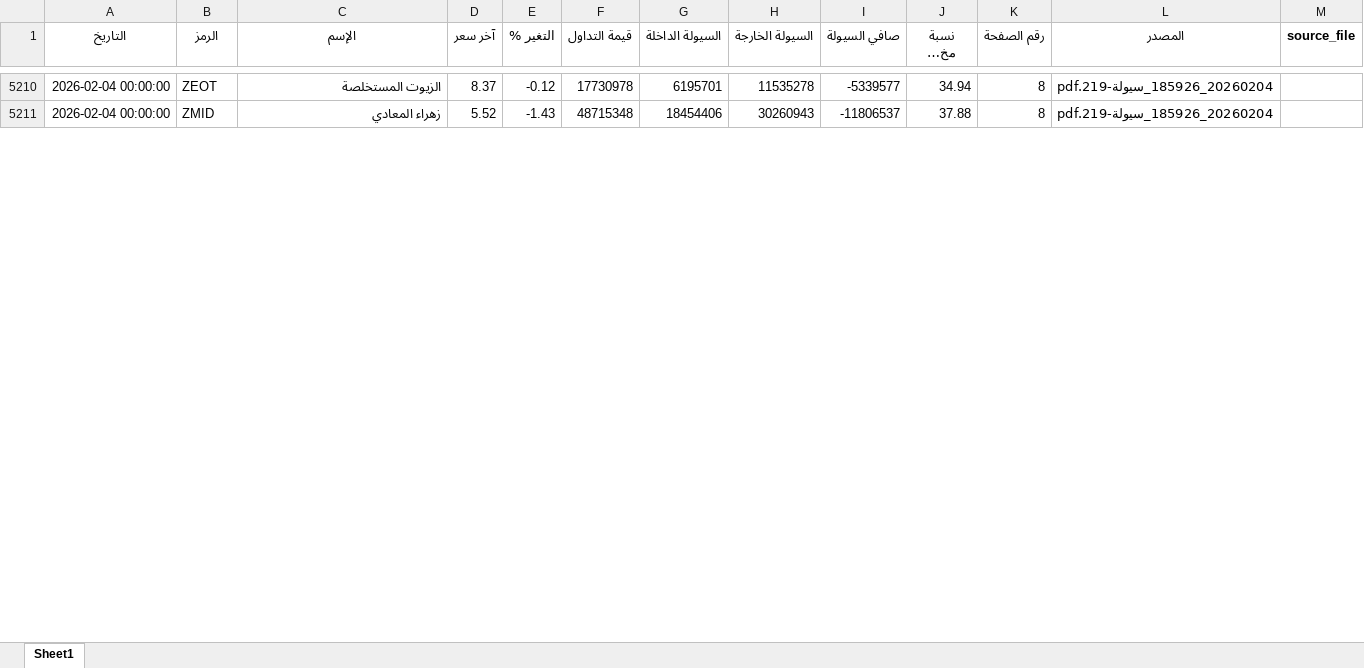
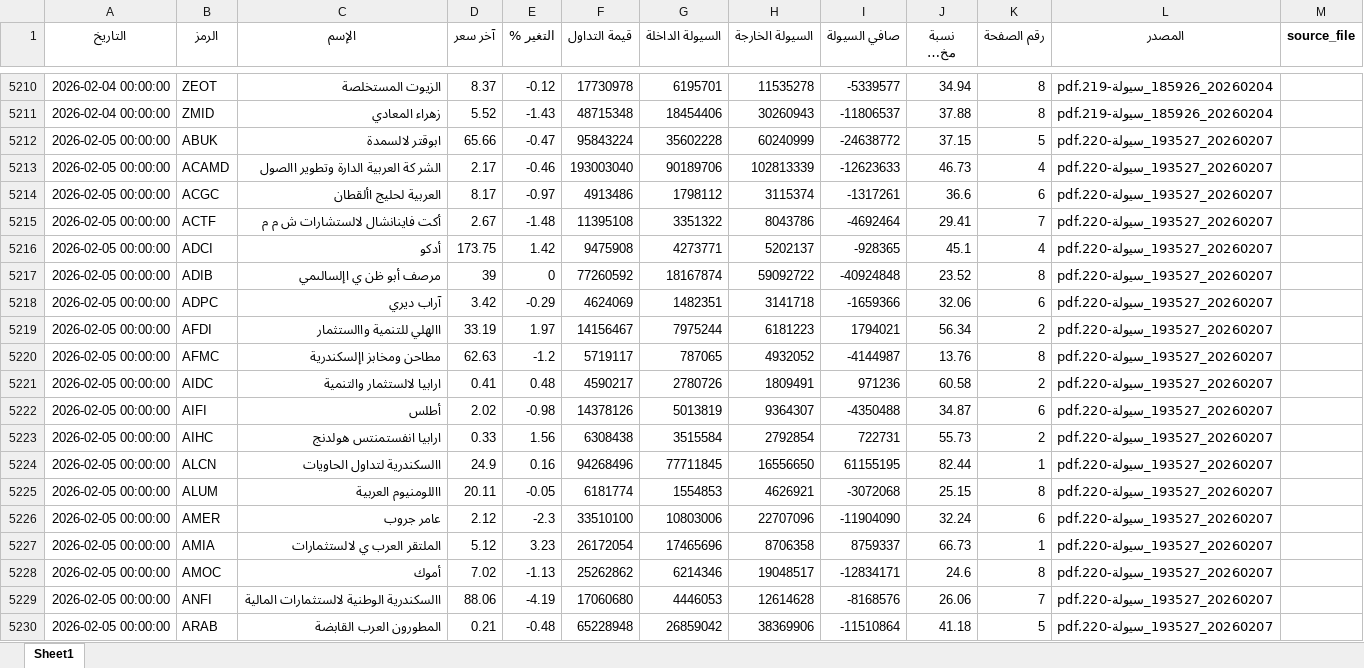
Before and after one commit to MahmoudElshaeer/egx-liquidity-dashboard, an Excel workbook: liquidity_all.xlsx, sheet Sheet1, drawn as a sheet; only a part is shown, gaps mark what is left out; long unchanged cells end in …; values as stored, in another font and other column widths than the file's, no borders; the diff covers the shown part only; the diff names each change by its address in the sheet, - before the commit and + after, or states it on an @@ line.

Commit message:
Update liquidity data 2026-02-05

```diff
--- a/liquidity_all.xlsx (sheet Sheet1)
+++ b/liquidity_all.xlsx (sheet Sheet1)
+row 5212: 2026-02-05 00:00:00 | ABUK | ابوقتر لالسمدة | 65.66 | -0.47 | 95843224 | 35602228 | 60240999 | -24638772 | 37.15 | 5 | 20260207_193527_سيولة-220.pdf
+row 5213: 2026-02-05 00:00:00 | ACAMD | الشر كة العربية الدارة وتطوير االصول | 2.17 | -0.46 | 193003040 | 90189706 | 102813339 | -12623633 | 46.73 | 4 | 20260207_193527_سيولة-220.pdf
+row 5214: 2026-02-05 00:00:00 | ACGC | العربية لحليج األقطان | 8.17 | -0.97 | 4913486 | 1798112 | 3115374 | -1317261 | 36.6 | 6 | 20260207_193527_سيولة-220.pdf
+row 5215: 2026-02-05 00:00:00 | ACTF | أكت فاينانشال لالستشارات ش م م | 2.67 | -1.48 | 11395108 | 3351322 | 8043786 | -4692464 | 29.41 | 7 | 20260207_193527_سيولة-220.pdf
+row 5216: 2026-02-05 00:00:00 | ADCI | أدكو | 173.75 | 1.42 | 9475908 | 4273771 | 5202137 | -928365 | 45.1 | 4 | 20260207_193527_سيولة-220.pdf
+row 5217: 2026-02-05 00:00:00 | ADIB | مرصف أبو ظن ي اإلسالىمي | 39 | 0 | 77260592 | 18167874 | 59092722 | -40924848 | 23.52 | 8 | 20260207_193527_سيولة-220.pdf
+row 5218: 2026-02-05 00:00:00 | ADPC | آراب ديري | 3.42 | -0.29 | 4624069 | 1482351 | 3141718 | -1659366 | 32.06 | 6 | 20260207_193527_سيولة-220.pdf
+row 5219: 2026-02-05 00:00:00 | AFDI | االهلي للتنمية واالستثمار | 33.19 | 1.97 | 14156467 | 7975244 | 6181223 | 1794021 | 56.34 | 2 | 20260207_193527_سيولة-220.pdf
+row 5220: 2026-02-05 00:00:00 | AFMC | مطاحن ومخابز اإلسكندرية | 62.63 | -1.2 | 5719117 | 787065 | 4932052 | -4144987 | 13.76 | 8 | 20260207_193527_سيولة-220.pdf
+row 5221: 2026-02-05 00:00:00 | AIDC | ارابيا لالستثمار والتنمية | 0.41 | 0.48 | 4590217 | 2780726 | 1809491 | 971236 | 60.58 | 2 | 20260207_193527_سيولة-220.pdf
+row 5222: 2026-02-05 00:00:00 | AIFI | أطلس | 2.02 | -0.98 | 14378126 | 5013819 | 9364307 | -4350488 | 34.87 | 6 | 20260207_193527_سيولة-220.pdf
+row 5223: 2026-02-05 00:00:00 | AIHC | ارابيا انفستمنتس هولدنج | 0.33 | 1.56 | 6308438 | 3515584 | 2792854 | 722731 | 55.73 | 2 | 20260207_193527_سيولة-220.pdf
+row 5224: 2026-02-05 00:00:00 | ALCN | االسكندرية لتداول الحاويات | 24.9 | 0.16 | 94268496 | 77711845 | 16556650 | 61155195 | 82.44 | 1 | 20260207_193527_سيولة-220.pdf
+row 5225: 2026-02-05 00:00:00 | ALUM | االلومنيوم العربية | 20.11 | -0.05 | 6181774 | 1554853 | 4626921 | -3072068 | 25.15 | 8 | 20260207_193527_سيولة-220.pdf
+row 5226: 2026-02-05 00:00:00 | AMER | عامر جروب | 2.12 | -2.3 | 33510100 | 10803006 | 22707096 | -11904090 | 32.24 | 6 | 20260207_193527_سيولة-220.pdf
+row 5227: 2026-02-05 00:00:00 | AMIA | الملتقر العرب ي لالستثمارات | 5.12 | 3.23 | 26172054 | 17465696 | 8706358 | 8759337 | 66.73 | 1 | 20260207_193527_سيولة-220.pdf
+row 5228: 2026-02-05 00:00:00 | AMOC | أموك | 7.02 | -1.13 | 25262862 | 6214346 | 19048517 | -12834171 | 24.6 | 8 | 20260207_193527_سيولة-220.pdf
+row 5229: 2026-02-05 00:00:00 | ANFI | االسكندرية الوطنية لالستثمارات المالية | 88.06 | -4.19 | 17060680 | 4446053 | 12614628 | -8168576 | 26.06 | 7 | 20260207_193527_سيولة-220.pdf
+row 5230: 2026-02-05 00:00:00 | ARAB | المطورون العرب القابضة | 0.21 | -0.48 | 65228948 | 26859042 | 38369906 | -11510864 | 41.18 | 5 | 20260207_193527_سيولة-220.pdf
```
Also changed, not shown: 122 added rows elsewhere in this sheet, 2 other files.
